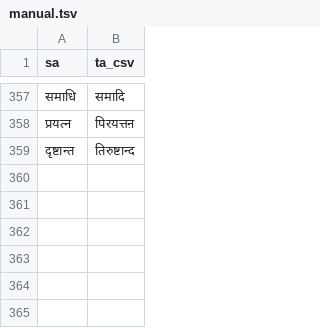
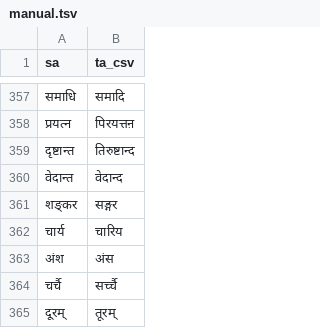
Before and after one commit to indic-transliteration/common_maps, a TSV file: ta_sa/manual.tsv, drawn as a sheet; only a part is shown, gaps mark what is left out; the diff names each change by its address in the sheet, - before the commit and + after, or states it on an @@ line.

Commit message:
asdf

```diff
--- a/ta_sa/manual.tsv
+++ b/ta_sa/manual.tsv
+row 360: वेदान्त | वेदान्द
+row 361: शङ्कर | सङ्गर
+row 362: चार्य | चारिय
+row 363: अंश | अंस
+row 364: चर्चै | सर्च्चै
+row 365: दूरम् | तूरम्
```
